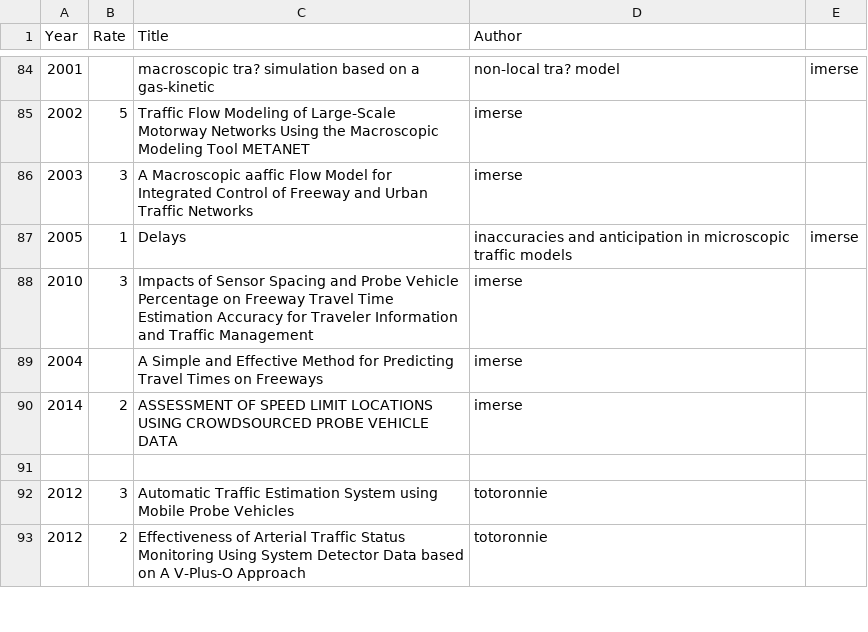
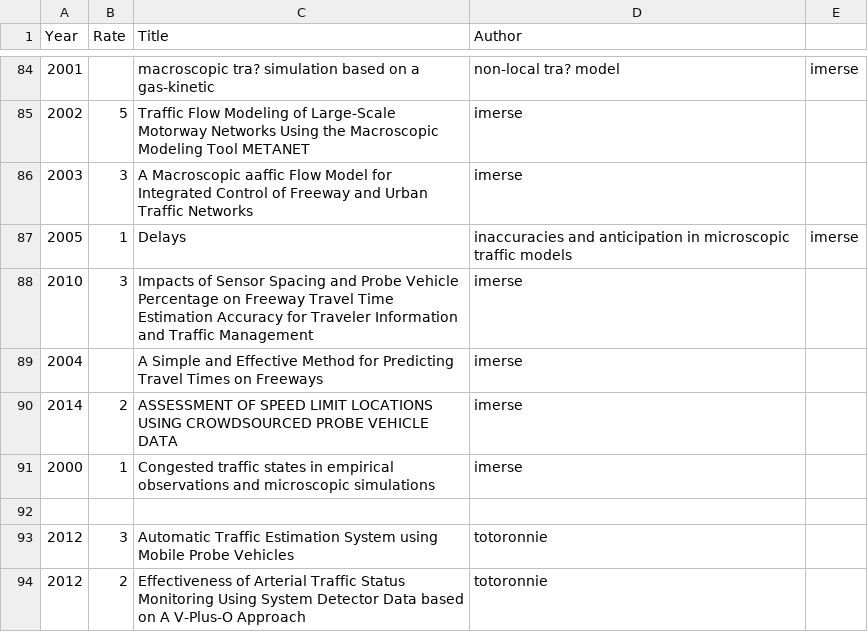
Before and after one commit to Saber1992/avip_ITS, a CSV file: survey_list.csv, drawn as a sheet; only a part is shown, gaps mark what is left out; the diff names each change by its address in the sheet, - before the commit and + after, or states it on an @@ line.

Commit message:
ADD

```diff
--- a/survey_list.csv
+++ b/survey_list.csv
+row 91: 2000 | 1 | Congested traffic states in empirical observations and microscopic simulations | imerse
```
